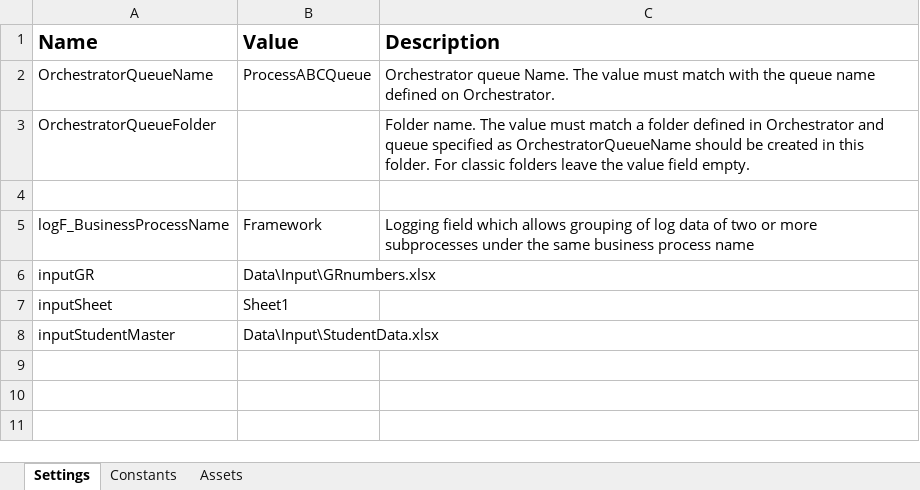
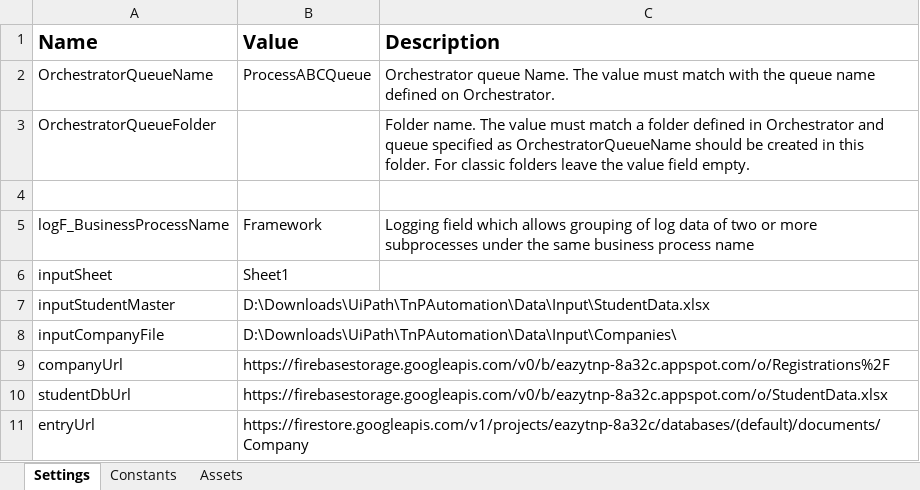
Before and after one commit to nikkbh/BEProject, an Excel workbook: Data/Config.xlsx, sheet Settings, drawn as a sheet; values as stored, in another font and other column widths than the file's, no borders; removed rows and columns are numbered as before the commit, all else as after; the diff names each change by its address in the sheet, - before the commit and + after, or states it on an @@ line.

Commit message:
Added support to read variables from Config file

```diff
--- a/Data/Config.xlsx (sheet Settings)
+++ b/Data/Config.xlsx (sheet Settings)
-row 6: inputGR | Data\Input\GRnumbers.xlsx
-B7 (Value): Data\Input\StudentData.xlsx
+B7 (Value): D:\Downloads\UiPath\TnPAutomation\Data\Input\StudentData.xlsx
+row 8: inputCompanyFile | D:\Downloads\UiPath\TnPAutomation\Data\Input\Companies\
+row 9: companyUrl | https://firebasestorage.googleapis.com/v0/b/eazytnp-8a32c.appspot.com/o/Registrations%2F
+row 10: studentDbUrl | https://firebasestorage.googleapis.com/v0/b/eazytnp-8a32c.appspot.com/o/StudentData.xlsx
+row 11: entryUrl | https://firestore.googleapis.com/v1/projects/eazytnp-8a32c/databases/(default)/documents/Company
```
Also changed, not shown: Data/Input/StudentData.xlsx, 4 other files.
